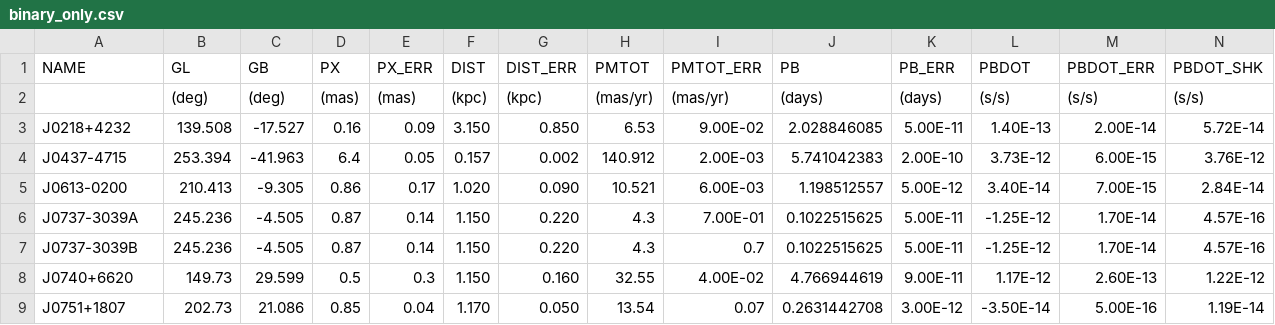
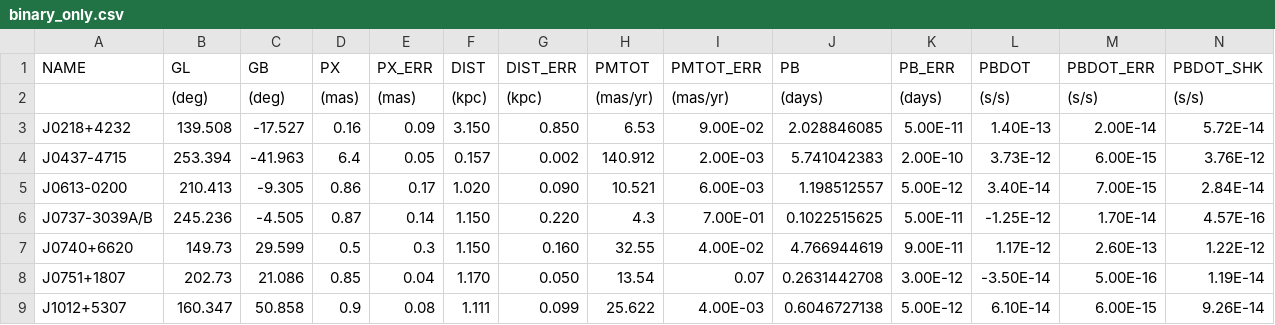
Before and after one commit to thomasdonlon/Empirical_Model_MSP_Spindown_Accels, a CSV file: v3/binary_only.csv, drawn as a sheet; only a part is shown; the shorter side is filled out with more unchanged rows; rows hold the shown columns only; the diff names each change by its address in the sheet, - before the commit and + after, or states it on an @@ line.

Commit message:
Update binary_only.csv

```diff
--- a/v3/binary_only.csv
+++ b/v3/binary_only.csv
-A6 (NAME): J0737-3039A
+A6 (NAME): J0737-3039A/B
-row 7: J0737-3039B | 245.236 | -4.505 | 0.87 | 0.14 | 1.150 | 0.220 | 4.3 | 0.7 | 0.1022515625 | 5.00E-11 | -1.25E-12 | 1.70E-14 | 4.57E-16
```
